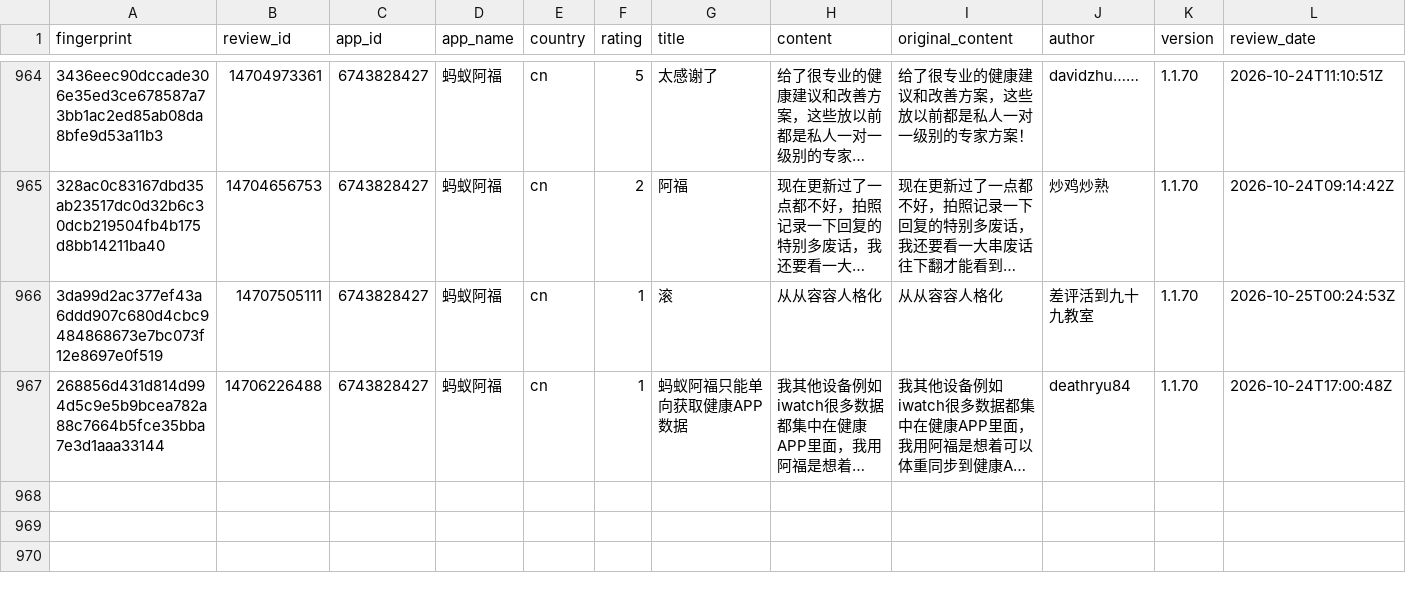
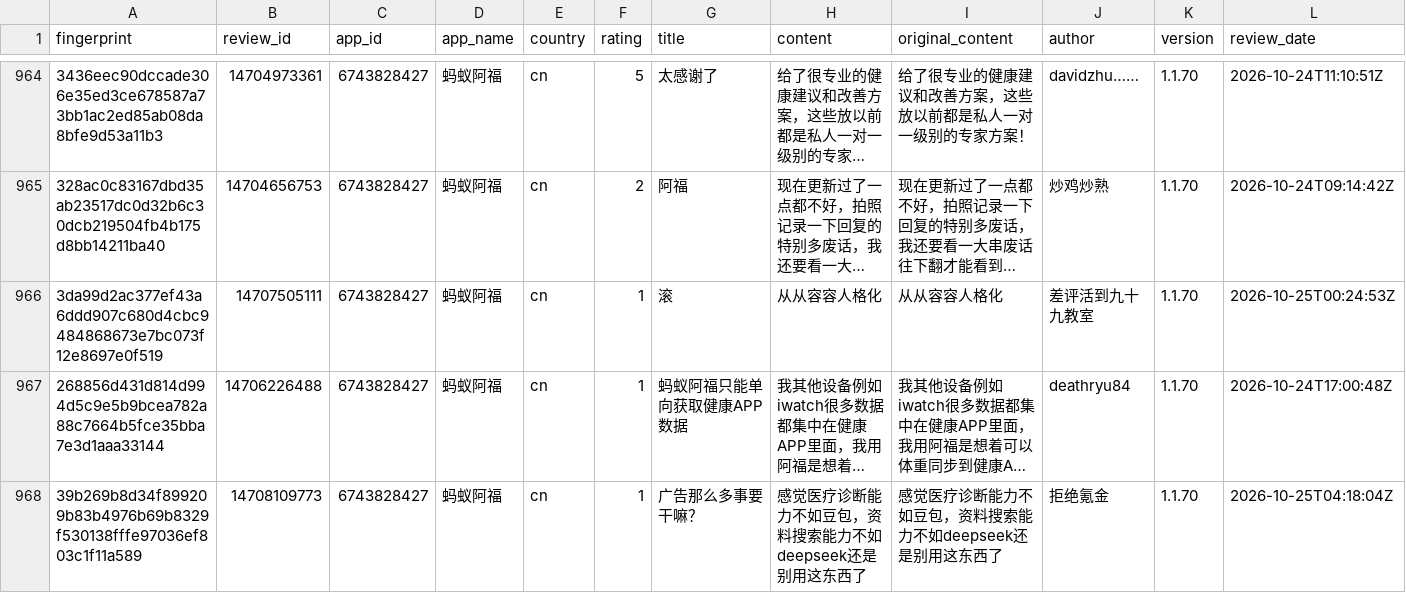
Before and after one commit to pickmiu/appstore-public-data, a CSV file: data/reviews_6743828427_蚂蚁阿福_cn.csv, drawn as a sheet; only a part is shown, gaps mark what is left out; long unchanged cells end in …; rows hold the shown columns only; the diff names each change by its address in the sheet, - before the commit and + after, or states it on an @@ line.

```diff
--- a/data/reviews_6743828427_蚂蚁阿福_cn.csv
+++ b/data/reviews_6743828427_蚂蚁阿福_cn.csv
+row 968: 39b269b8d34f899209b83b4976b69b8329f530138fffe97036ef803c1f11a589 | 14708109773 | 6743828427 | 蚂蚁阿福 | cn | 1 | 广告那么多事要干嘛？ | 感觉医疗诊断能力不如豆包，资料搜索能力不如deepseek还是别用这东西了 | 感觉医疗诊断能力不如豆包，资料搜索能力不如deepseek还是别用这东西了 | 拒绝氪金 | 1.1.70 | 2026-10-25T04:18:04Z
```
Also changed, not shown: data/reviews_1012871328_得物_cn.csv, data/reviews_6745274862_DealSeek_us_ca.csv, 22 other files.
